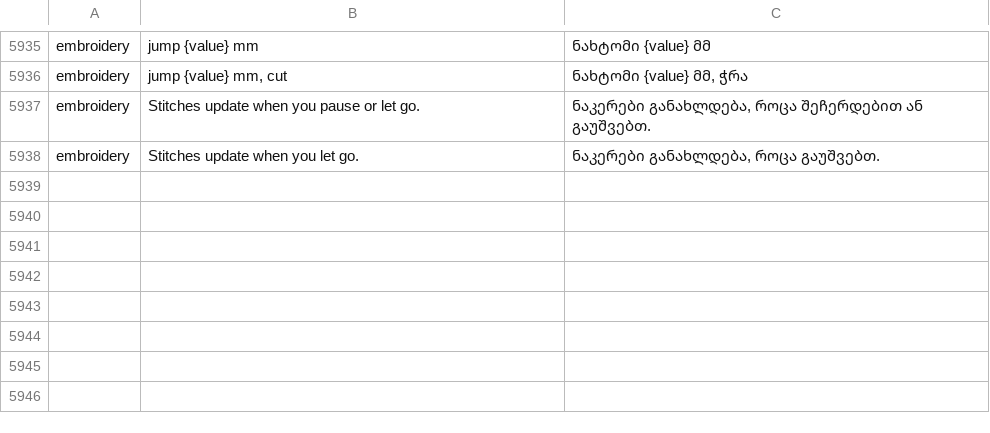
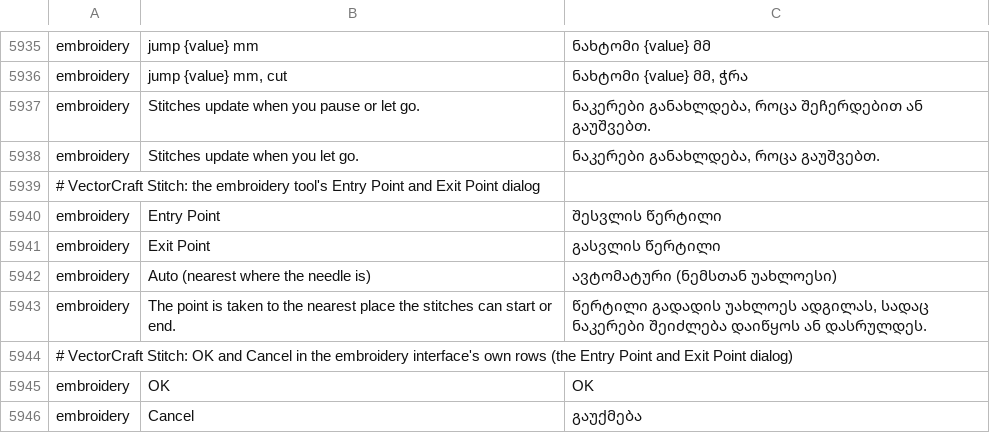
Before and after one commit to przbat-public/vectorcraft-stitch, a TSV file: crates/ui-egui/src/i18n/ka.tsv, drawn as a sheet; only a part is shown, gaps mark what is left out; the diff names each change by its address in the sheet, - before the commit and + after, or states it on an @@ line.

```diff
--- a/crates/ui-egui/src/i18n/ka.tsv
+++ b/crates/ui-egui/src/i18n/ka.tsv
+row 5939: # VectorCraft Stitch: the embroidery tool's Entry Point and Exit Point dialog
+row 5940: embroidery | Entry Point | შესვლის წერტილი
+row 5941: embroidery | Exit Point | გასვლის წერტილი
+row 5942: embroidery | Auto (nearest where the needle is) | ავტომატური (ნემსთან უახლოესი)
+row 5943: embroidery | The point is taken to the nearest place the stitches can start or end. | წერტილი გადადის უახლოეს ადგილას, სადაც ნაკერები შეიძლება დაიწყოს ან დასრულდეს.
+row 5944: # VectorCraft Stitch: OK and Cancel in the embroidery interface's own rows (the Entry Point and Exit Point dialog)
+row 5945: embroidery | OK | OK
+row 5946: embroidery | Cancel | გაუქმება
```
Also changed, not shown: crates/ui-egui/src/i18n/bg.tsv, crates/ui-egui/src/i18n/el.tsv, 30 other files.
